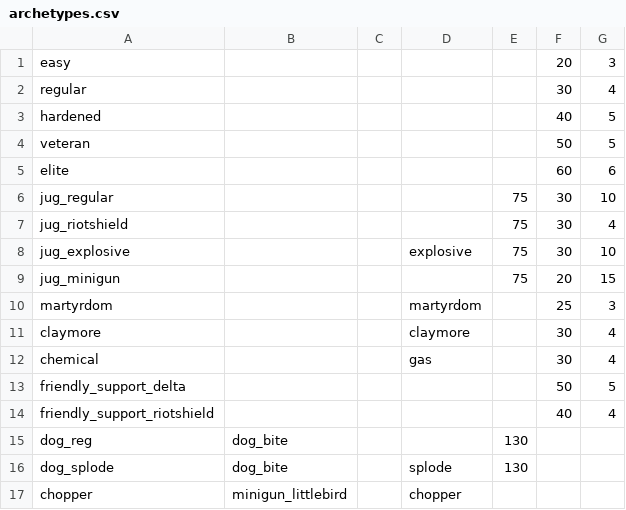
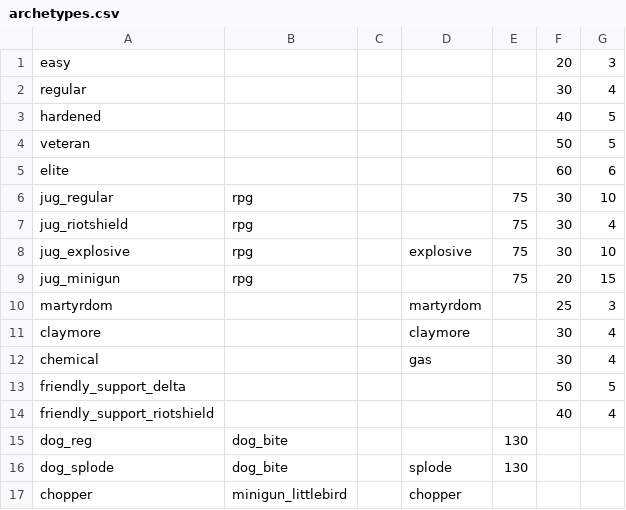
Before and after one commit to polBachelin/iw4L, a CSV file: crates/assets/src/survival/archetypes.csv, drawn as a sheet.

```diff
--- a/crates/assets/src/survival/archetypes.csv
+++ b/crates/assets/src/survival/archetypes.csv
@@ -5,6 +5,6 @@ veteran,,,,,50,5
 elite,,,,,60,6
-jug_regular,,,,75,30,10
-jug_riotshield,,,,75,30,4
-jug_explosive,,,explosive,75,30,10
-jug_minigun,,,,75,20,15
+jug_regular,rpg,,,75,30,10
+jug_riotshield,rpg,,,75,30,4
+jug_explosive,rpg,,explosive,75,30,10
+jug_minigun,rpg,,,75,20,15
 martyrdom,,,martyrdom,,25,3
```
Also changed, not shown: crates/assets/src/survival/hud.csv, crates/assets/src/survival/settings.csv, 49 other files.
